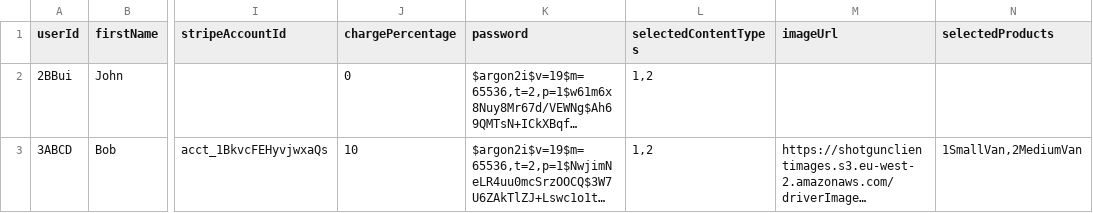
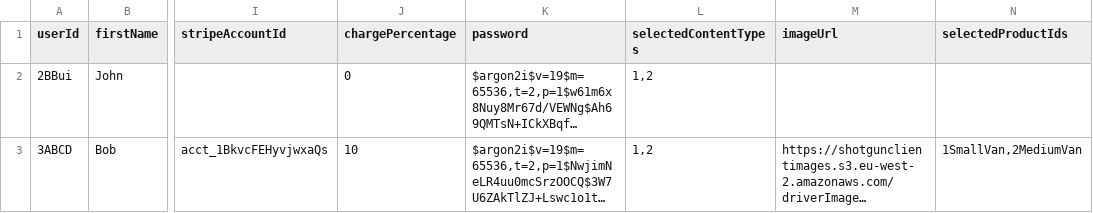
Before and after one commit to GmeduoyeClaymore/viewserver, a CSV file: viewserver-shotgun/src/main/resources/data/user.csv, drawn as a sheet; only a part is shown, gaps mark what is left out; long unchanged cells end in …; the diff names each change by its address in the sheet, - before the commit and + after, or states it on an @@ line.

Commit message:
Fixed content type selection screens

```diff
--- a/viewserver-shotgun/src/main/resources/data/user.csv
+++ b/viewserver-shotgun/src/main/resources/data/user.csv
-N1: selectedProducts
+N1: selectedProductIds
```
Also changed, not shown: 13 other files.
